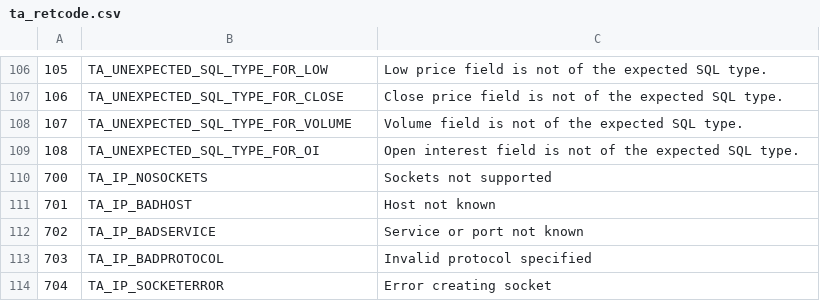
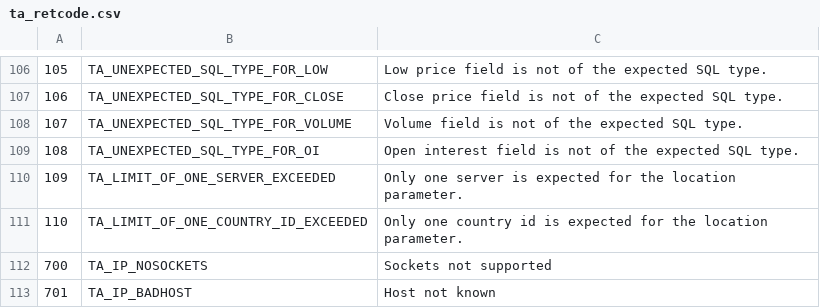
Before and after one commit to royratcliffe/ta-lib, a CSV file: trunk/ta-lib/c/src/ta_common/ta_retcode.csv, drawn as a sheet; only a part is shown, gaps mark what is left out; the shorter side is filled out with more unchanged rows; the diff names each change by its address in the sheet, - before the commit and + after, or states it on an @@ line.

```diff
--- a/trunk/ta-lib/c/src/ta_common/ta_retcode.csv
+++ b/trunk/ta-lib/c/src/ta_common/ta_retcode.csv
+row 110: 109 | TA_LIMIT_OF_ONE_SERVER_EXCEEDED | Only one server is expected for the location parameter.
+row 111: 110 | TA_LIMIT_OF_ONE_COUNTRY_ID_EXCEEDED | Only one country id is expected for the location parameter.
```
Also changed, not shown: 1 other file.
